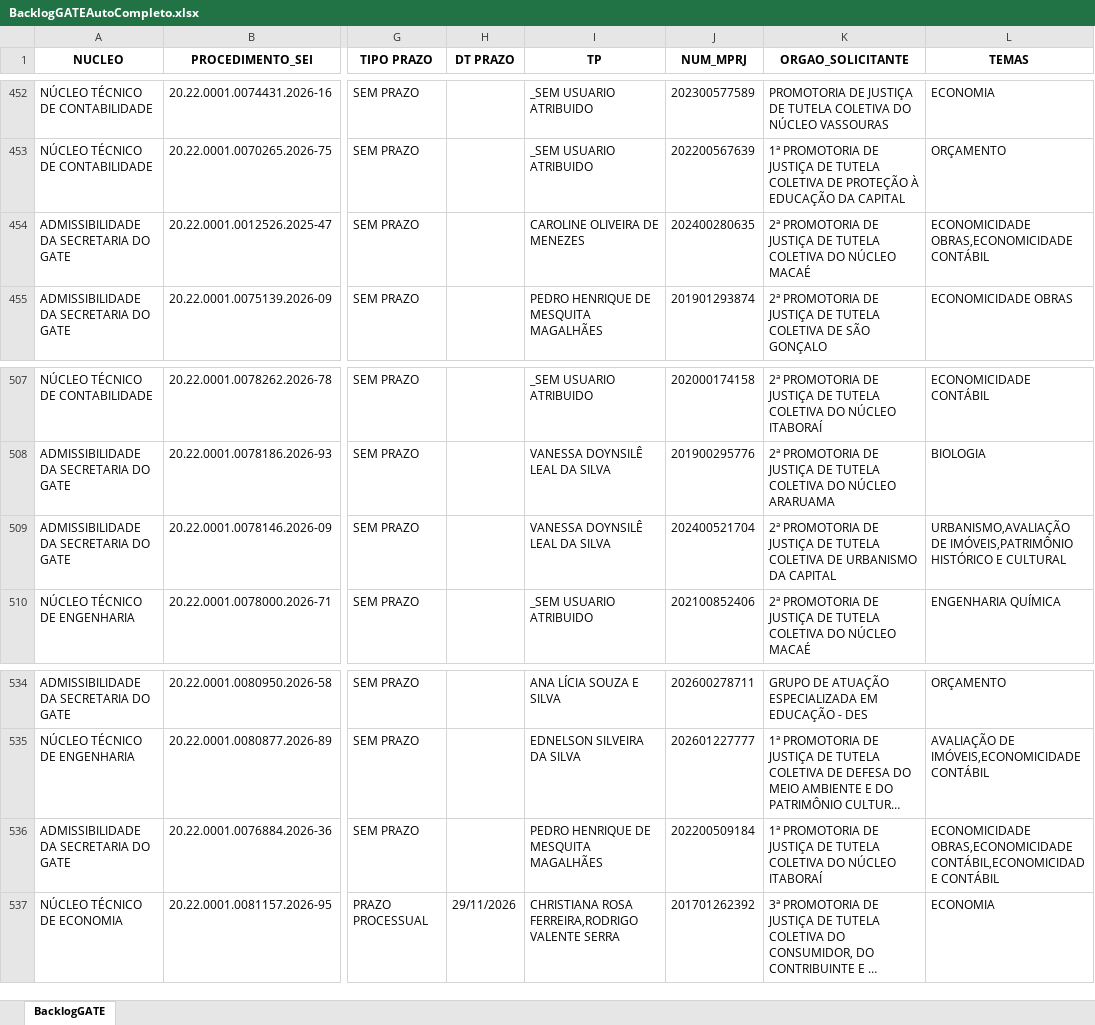
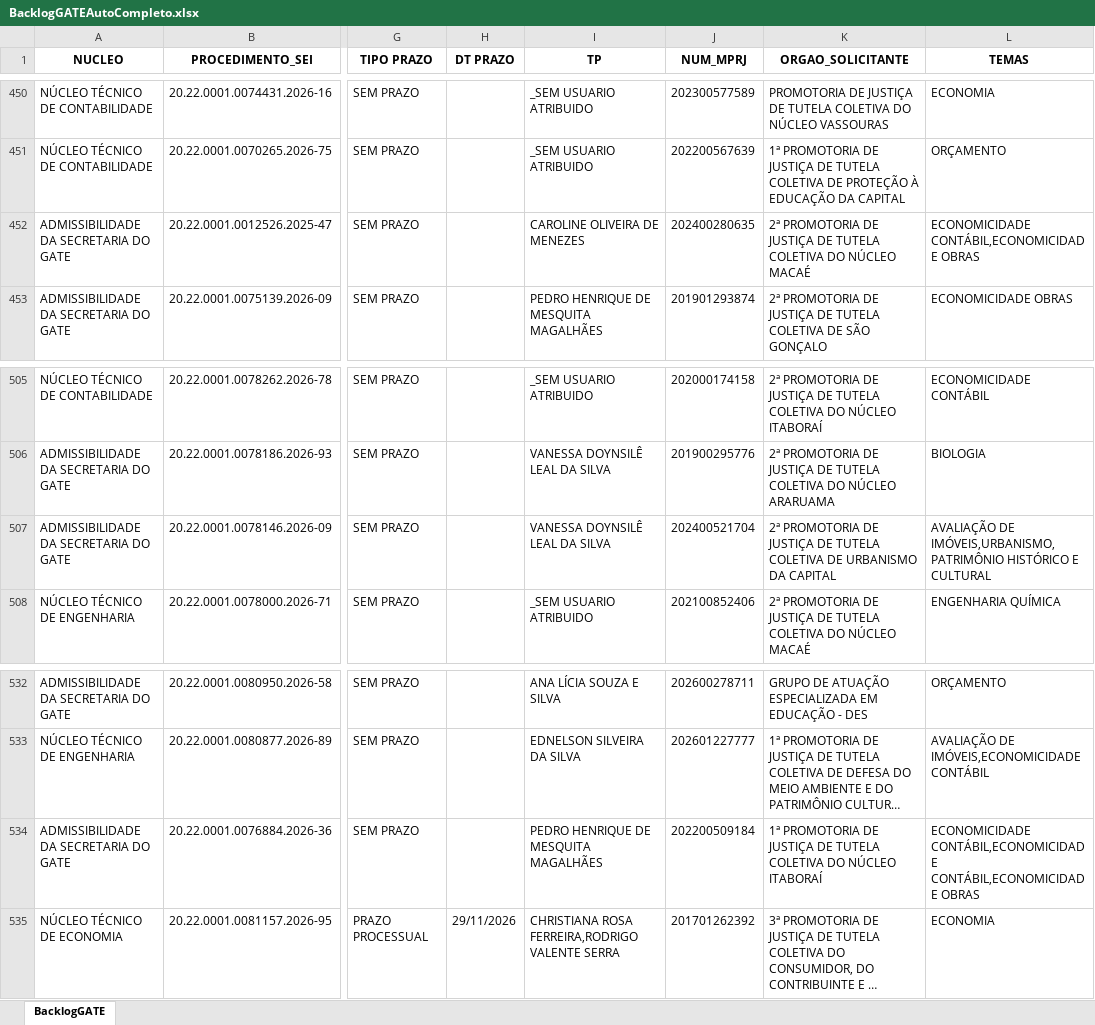
Before and after one commit to cdadosgate/backlog-GATE, an Excel workbook: BacklogGATEAutoCompleto.xlsx, sheet BacklogGATE, drawn as a sheet; only a part is shown, gaps mark what is left out; long unchanged cells end in …; values as stored, in another font and other column widths than the file's, no borders; addresses are those after the commit; the diff covers the shown part only; the diff names each change by its address in the sheet, - before the commit and + after, or states it on an @@ line.

Commit message:
Add backlog, prod, and saida_sem_it - 2026-11-26 18:30:03

```diff
--- a/BacklogGATEAutoCompleto.xlsx (sheet BacklogGATE)
+++ b/BacklogGATEAutoCompleto.xlsx (sheet BacklogGATE)
-L452 (TEMAS): ECONOMICIDADE OBRAS,ECONOMICIDADE CONTÁBIL
+L452 (TEMAS): ECONOMICIDADE CONTÁBIL,ECONOMICIDADE OBRAS
-L507 (TEMAS): URBANISMO,AVALIAÇÃO DE IMÓVEIS,PATRIMÔNIO HISTÓRICO E…
+L507 (TEMAS): AVALIAÇÃO DE IMÓVEIS,URBANISMO,PATRIMÔNIO HISTÓRICO E…
-L534 (TEMAS): ECONOMICIDADE OBRAS,ECONOMICIDADE CONTÁBIL,ECONOMICIDADE CONTÁBIL
+L534 (TEMAS): ECONOMICIDADE CONTÁBIL,ECONOMICIDADE CONTÁBIL,ECONOMICIDADE OBRAS
```
Also changed, not shown: 3 added rows, 3 removed rows and 15 edited cells elsewhere in this sheet, SaidaSemITGATEAutoCompleto.xlsx, 1 other file.
